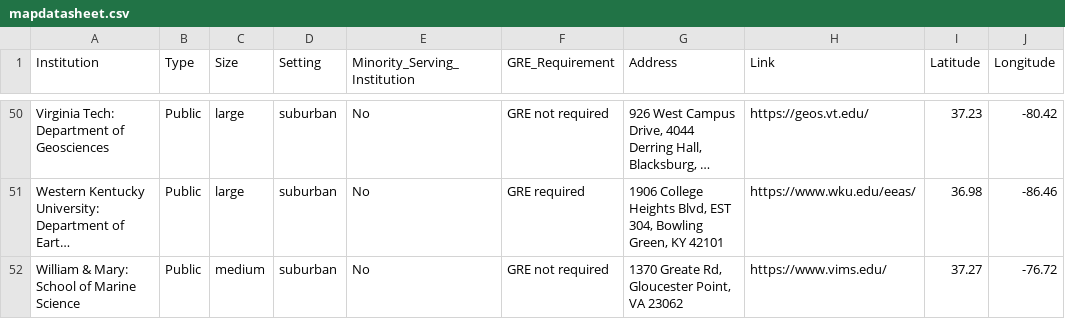
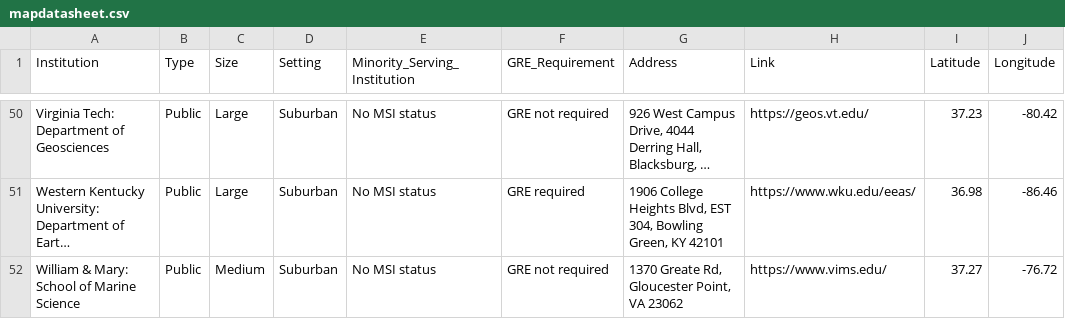
Before and after one commit to BridgeAGU/PartnerMap, a CSV file: mapdatasheet.csv, drawn as a sheet; only a part is shown, gaps mark what is left out; long unchanged cells end in …; the diff covers the shown part only; the diff names each change by its address in the sheet, - before the commit and + after, or states it on an @@ line.

```diff
--- a/mapdatasheet.csv
+++ b/mapdatasheet.csv
-C50:C51 (Size): large
+C50:C51 (Size): Large
-D50:D52 (Setting): suburban
+D50:D52 (Setting): Suburban
-E50:E52 (Minority_Serving_Institution): No
+E50:E52 (Minority_Serving_Institution): No MSI status
-C52 (Size): medium
+C52 (Size): Medium
```
Also changed, not shown: 134 edited cells elsewhere in this file.
